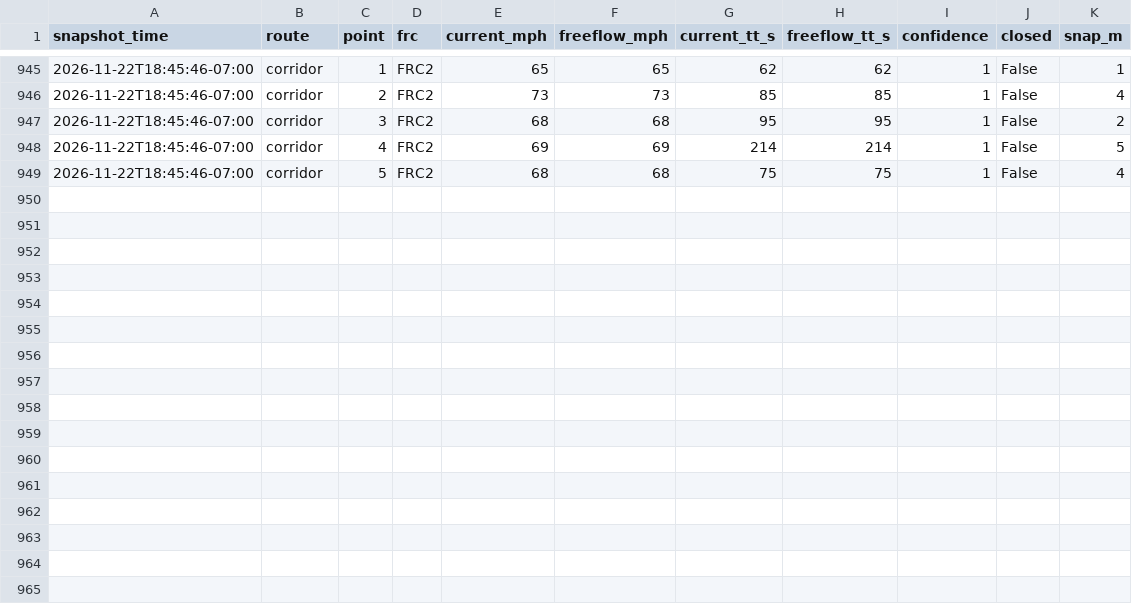
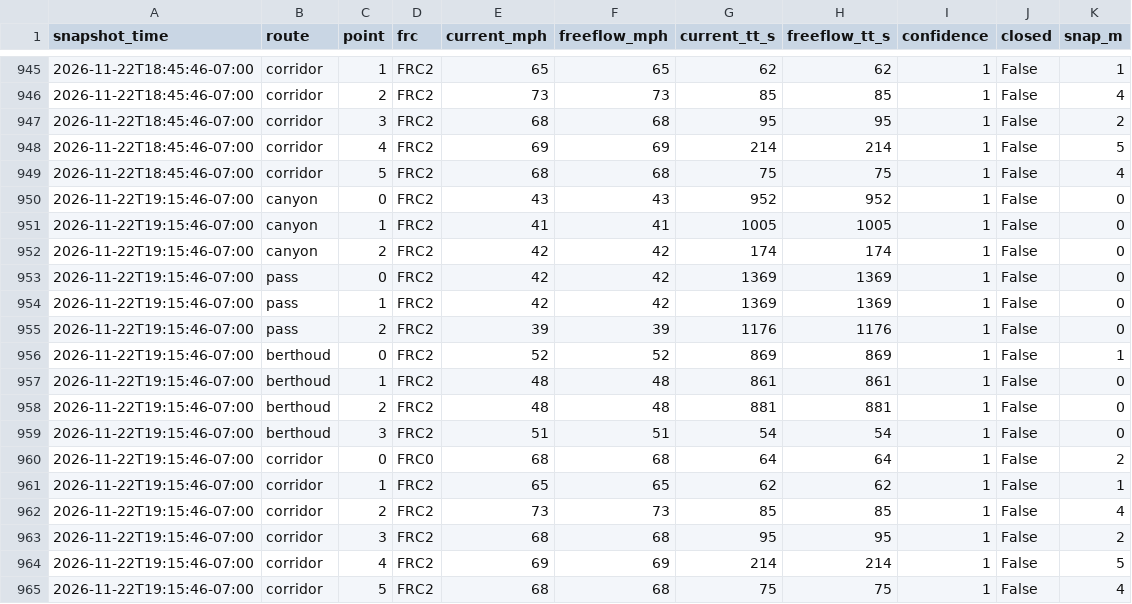
Before and after one commit to i70skibum/ski-logger, a CSV file: data/route_points/2026-11.csv, drawn as a sheet; only a part is shown, gaps mark what is left out; the diff names each change by its address in the sheet, - before the commit and + after, or states it on an @@ line.

Commit message:
data 2026-11-23T02:16Z

```diff
--- a/data/route_points/2026-11.csv
+++ b/data/route_points/2026-11.csv
+row 950: 2026-11-22T19:15:46-07:00 | canyon | 0 | FRC2 | 43 | 43 | 952 | 952 | 1 | False | 0
+row 951: 2026-11-22T19:15:46-07:00 | canyon | 1 | FRC2 | 41 | 41 | 1005 | 1005 | 1 | False | 0
+row 952: 2026-11-22T19:15:46-07:00 | canyon | 2 | FRC2 | 42 | 42 | 174 | 174 | 1 | False | 0
+row 953: 2026-11-22T19:15:46-07:00 | pass | 0 | FRC2 | 42 | 42 | 1369 | 1369 | 1 | False | 0
+row 954: 2026-11-22T19:15:46-07:00 | pass | 1 | FRC2 | 42 | 42 | 1369 | 1369 | 1 | False | 0
+row 955: 2026-11-22T19:15:46-07:00 | pass | 2 | FRC2 | 39 | 39 | 1176 | 1176 | 1 | False | 0
+row 956: 2026-11-22T19:15:46-07:00 | berthoud | 0 | FRC2 | 52 | 52 | 869 | 869 | 1 | False | 1
+row 957: 2026-11-22T19:15:46-07:00 | berthoud | 1 | FRC2 | 48 | 48 | 861 | 861 | 1 | False | 0
+row 958: 2026-11-22T19:15:46-07:00 | berthoud | 2 | FRC2 | 48 | 48 | 881 | 881 | 1 | False | 0
+row 959: 2026-11-22T19:15:46-07:00 | berthoud | 3 | FRC2 | 51 | 51 | 54 | 54 | 1 | False | 0
+row 960: 2026-11-22T19:15:46-07:00 | corridor | 0 | FRC0 | 68 | 68 | 64 | 64 | 1 | False | 2
+row 961: 2026-11-22T19:15:46-07:00 | corridor | 1 | FRC2 | 65 | 65 | 62 | 62 | 1 | False | 1
+row 962: 2026-11-22T19:15:46-07:00 | corridor | 2 | FRC2 | 73 | 73 | 85 | 85 | 1 | False | 4
+row 963: 2026-11-22T19:15:46-07:00 | corridor | 3 | FRC2 | 68 | 68 | 95 | 95 | 1 | False | 2
+row 964: 2026-11-22T19:15:46-07:00 | corridor | 4 | FRC2 | 69 | 69 | 214 | 214 | 1 | False | 5
+row 965: 2026-11-22T19:15:46-07:00 | corridor | 5 | FRC2 | 68 | 68 | 75 | 75 | 1 | False | 4
```
Also changed, not shown: data/errors/2026-11.csv, data/plows/2026-11.csv, 8 other files.
